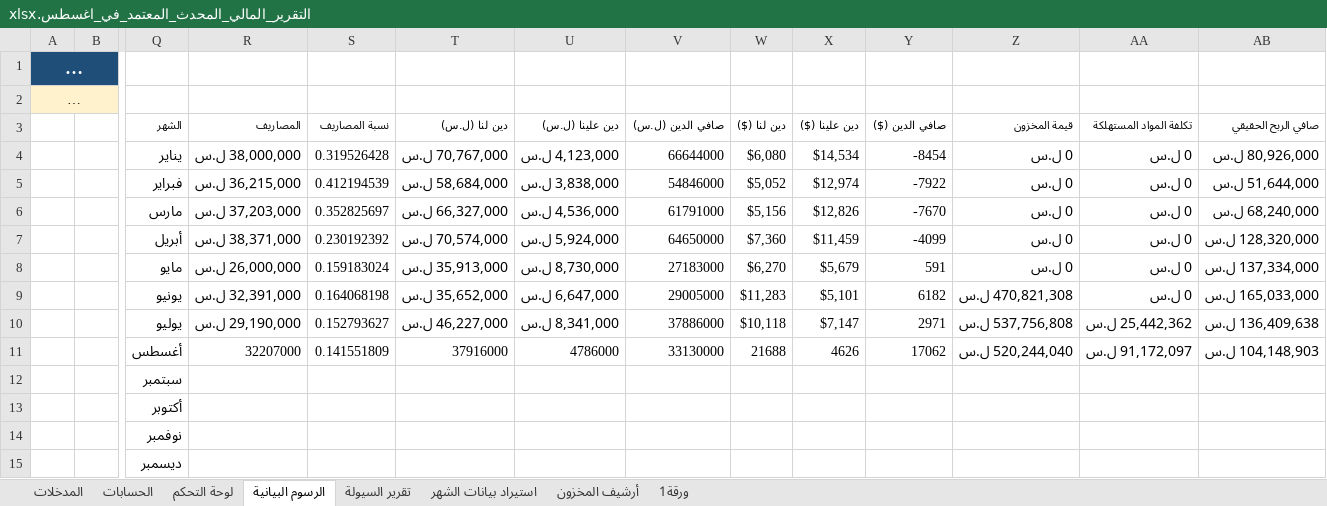
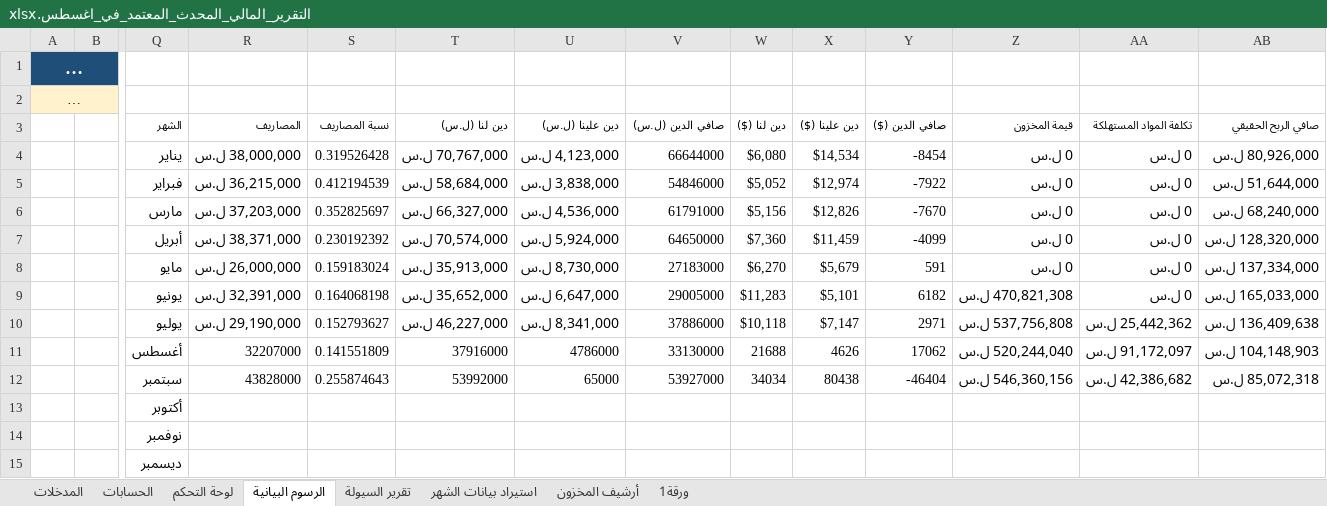
Before and after one commit to amen-ramadan-409/-, an Excel workbook: التقرير_المالي_المحدث_المعتمد_في_اغسطس.xlsx, sheet الرسوم البيانية, drawn as a sheet; only a part is shown, gaps mark what is left out; long unchanged cells end in …; values as stored, in another font and other column widths than the file's, no borders; charts and pictures not drawn; removed rows and columns are numbered as before the commit, all else as after; rows hold the shown columns only; the diff names each change by its address in the sheet, - before the commit and + after, or states it on an @@ line.

```diff
--- a/التقرير_المالي_المحدث_المعتمد_في_اغسطس.xlsx (sheet الرسوم البيانية)
+++ b/التقرير_المالي_المحدث_المعتمد_في_اغسطس.xlsx (sheet الرسوم البيانية)
-row 12:  |  | سبتمبر
+row 12:  |  | سبتمبر | 43828000 | 0.255874643 | 53992000 | 65000 | 53927000 | 34034 | 80438 | -46404 | 546,360,156 ل.س | 42,386,682 ل.س | 85,072,318 ل.س
```
Also changed, not shown: sheet استيراد بيانات الشهر, sheet أرشيف المخزون, sheet لوحة التحكم, sheet الحسابات, sheet تقرير السيولة, sheet المدخلات, formulas that keep their value, charts or pictures, 1 other file.
